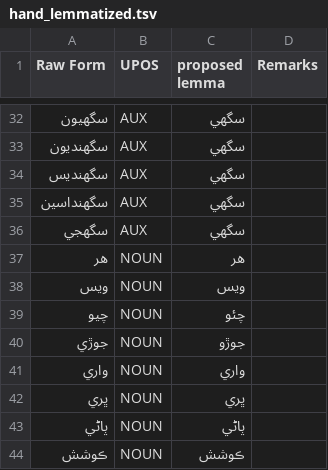
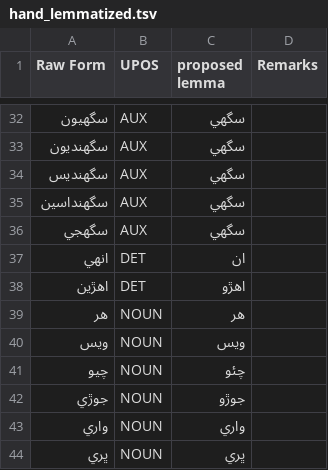
Before and after one commit to UniversalDependencies/UD_Sindhi-Isra, a TSV file: not-to-release/lemmas/hand_lemmatized.tsv, drawn as a sheet; only a part is shown, gaps mark what is left out; the shorter side is filled out with more unchanged rows.

Commit message:
Add lemmas for a couple words which appear to be in the same family as similar words

```diff
--- a/not-to-release/lemmas/hand_lemmatized.tsv
+++ b/not-to-release/lemmas/hand_lemmatized.tsv
@@ -36,2 +36,4 @@ Raw Form	UPOS	proposed lemma	Remarks
 سگهجي	AUX	سگهي
+انھي	DET	ان
+اهڙين	DET	اهڙو
 هر	NOUN	هر
```
